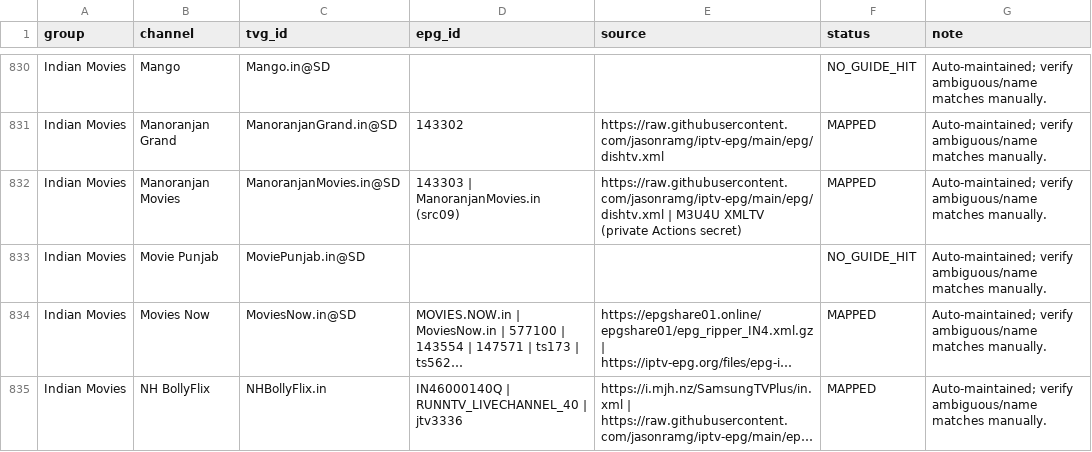
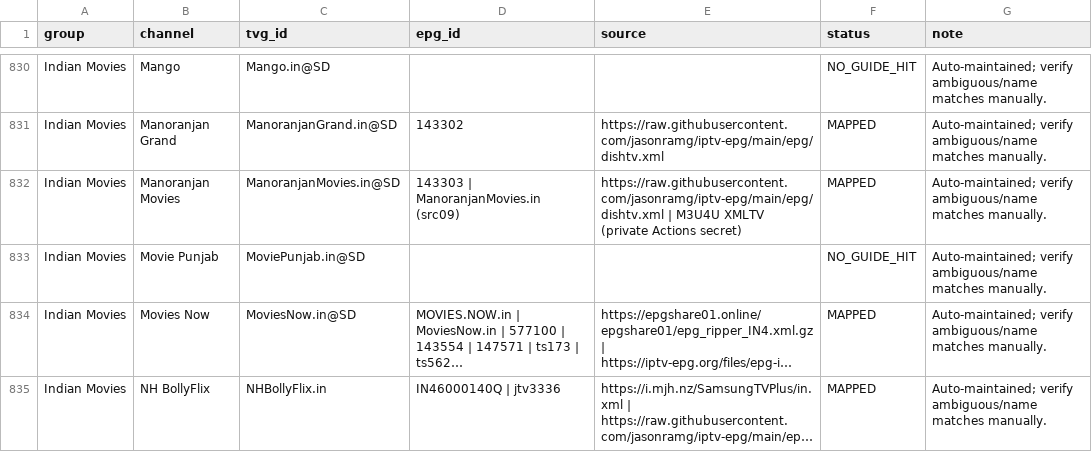
Before and after one commit to saeidrahmanbd/BDIX-IPTV, a CSV file: reports/epg-channel-mapping.csv, drawn as a sheet; only a part is shown, gaps mark what is left out; long unchanged cells end in …; the diff covers the shown part only; the diff names each change by its address in the sheet, - before the commit and + after, or states it on an @@ line.

```diff
--- a/reports/epg-channel-mapping.csv
+++ b/reports/epg-channel-mapping.csv
-D835 (epg_id): IN46000140Q | RUNNTV_LIVECHANNEL_40 | jtv3336
+D835 (epg_id): IN46000140Q | jtv3336
```
Also changed, not shown: 9 edited cells elsewhere in this file, 11 other files.
